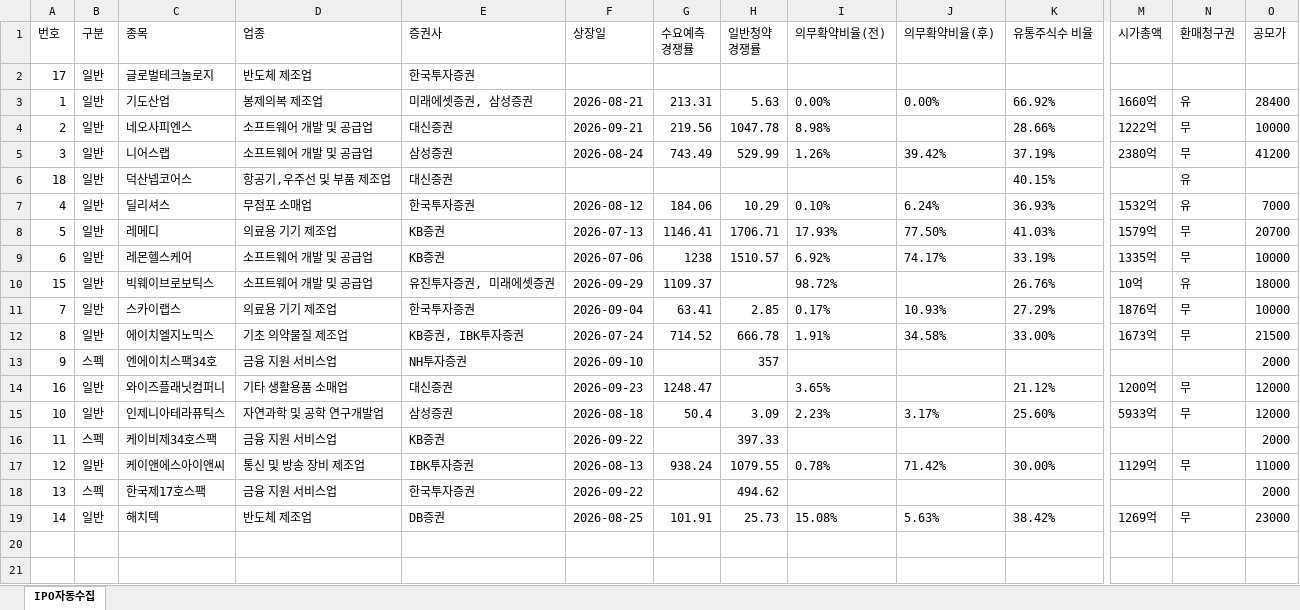
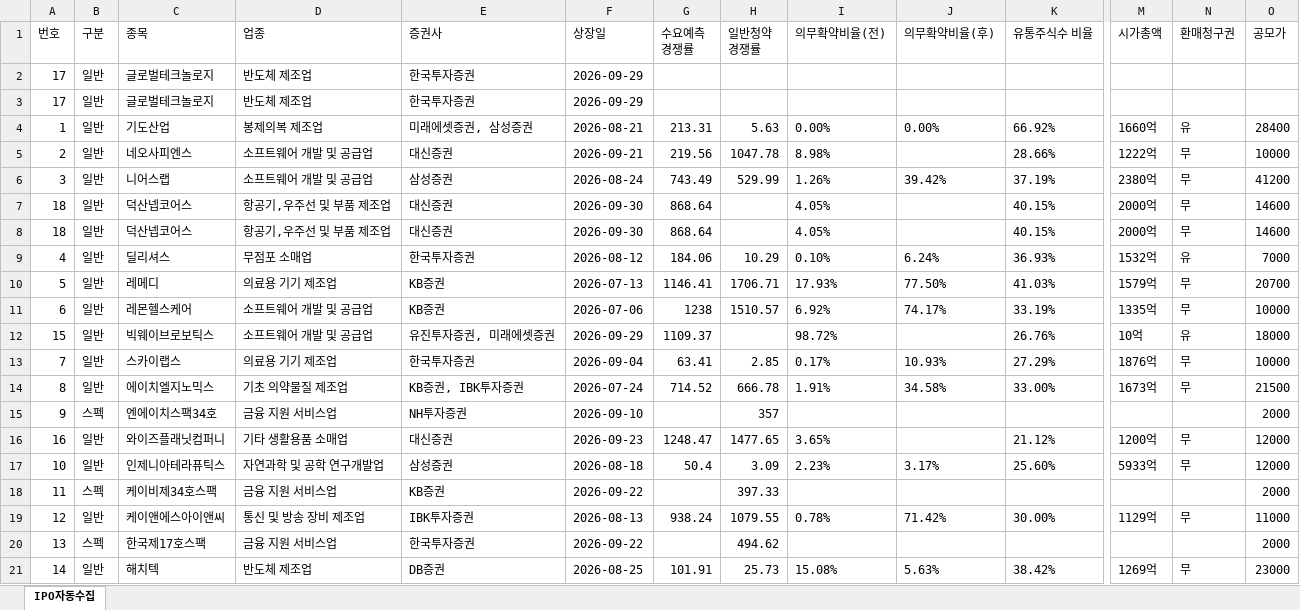
Before and after one commit to khiro37/IPO, an Excel workbook: ipo_watch_results.xlsx, sheet IPO자동수집, drawn as a sheet; only a part is shown, gaps mark what is left out; values as stored, in another font and other column widths than the file's, no borders; addresses are those after the commit; rows hold the shown columns only; the diff names each change by its address in the sheet, - before the commit and + after, or states it on an @@ line.

```diff
--- a/ipo_watch_results.xlsx (sheet IPO자동수집)
+++ b/ipo_watch_results.xlsx (sheet IPO자동수집)
-F2 (상장일): (empty)
+F2 (상장일): 2026-09-29
+row 3: 17 | 일반 | 글로벌테크놀로지 | 반도체 제조업 | 한국투자증권 | 2026-09-29
-F7 (상장일): (empty)
+F7 (상장일): 2026-09-30
-G7 (수요예측 경쟁률): (empty)
+G7 (수요예측 경쟁률): 868.64
-I7 (의무확약비율(전)): (empty)
+I7 (의무확약비율(전)): 4.05%
-M7 (시가총액): (empty)
+M7 (시가총액): 2000억
-N7 (환매청구권): 유
+N7 (환매청구권): 무
-O7 (공모가): (empty)
+O7 (공모가): 14600
+row 8: 18 | 일반 | 덕산넵코어스 | 항공기,우주선 및 부품 제조업 | 대신증권 | 2026-09-30 | 868.64 |  | 4.05% |  | 40.15% | 2000억 | 무 | 14600
-H16 (일반청약 경쟁률): (empty)
+H16 (일반청약 경쟁률): 1477.65
```
Also changed, not shown: 2 other files.
